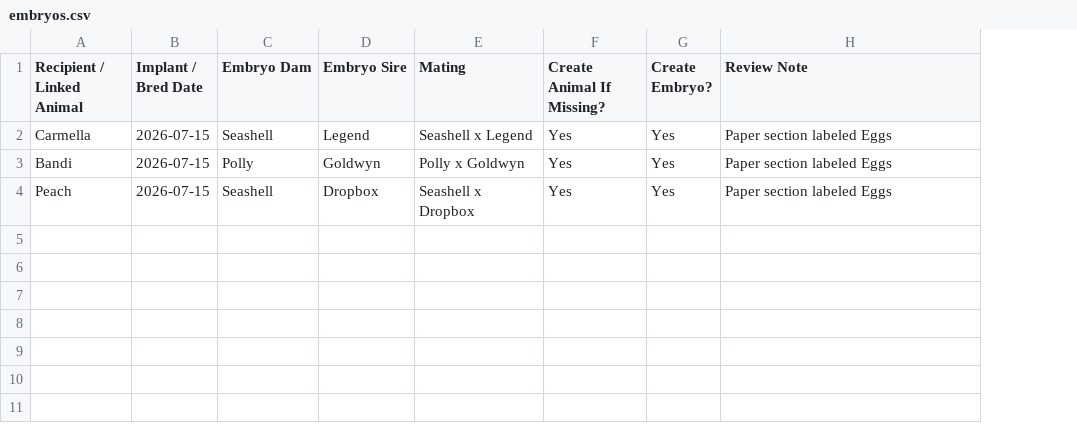
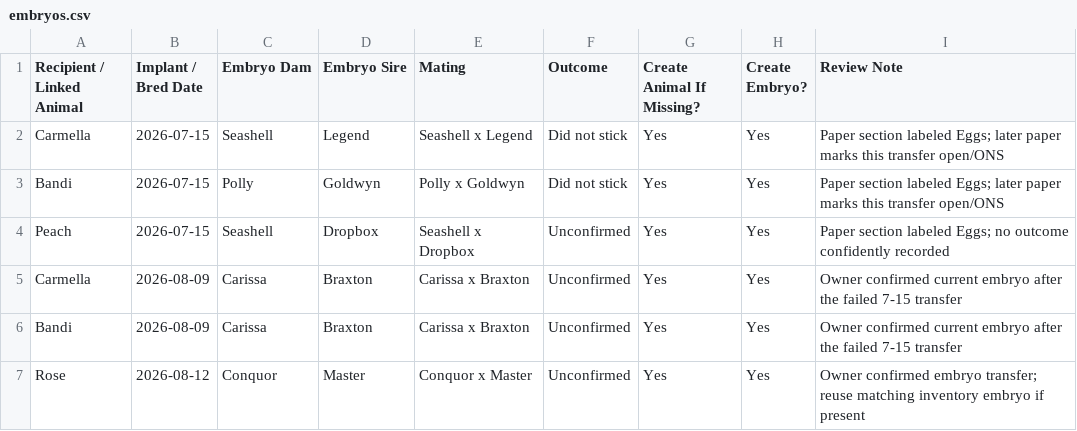
Before and after one commit to ventureholsteins-arch/VentureHerdManager, a CSV file: docs/paper-record-import/embryos.csv, drawn as a sheet; addresses are those after the commit; the diff names each change by its address in the sheet, - before the commit and + after, or states it on an @@ line.

Commit message:
Fix embryo lifecycle and reconcile paper records

```diff
--- a/docs/paper-record-import/embryos.csv
+++ b/docs/paper-record-import/embryos.csv
+column F (Outcome), rows 2-4: Did not stick | Did not stick | Unconfirmed
-I2:I3 (Review Note): …section labeled Eggs
+I2:I3 (Review Note): …section labeled Eggs; later paper marks this transfer open/ONS
-I4 (Review Note): Paper section labeled Eggs
+I4 (Review Note): Paper section labeled Eggs; no outcome confidently recorded
+row 5: Carmella | 2026-08-09 | Carissa | Braxton | Carissa x Braxton | Unconfirmed | Yes | Yes | Owner confirmed current embryo after the failed 7-15 transfer
+row 6: Bandi | 2026-08-09 | Carissa | Braxton | Carissa x Braxton | Unconfirmed | Yes | Yes | Owner confirmed current embryo after the failed 7-15 transfer
+row 7: Rose | 2026-08-12 | Conquor | Master | Conquor x Master | Unconfirmed | Yes | Yes | Owner confirmed embryo transfer; reuse matching inventory embryo if present
```
Also changed, not shown: docs/paper-record-import/animals.csv, 17 other files.
